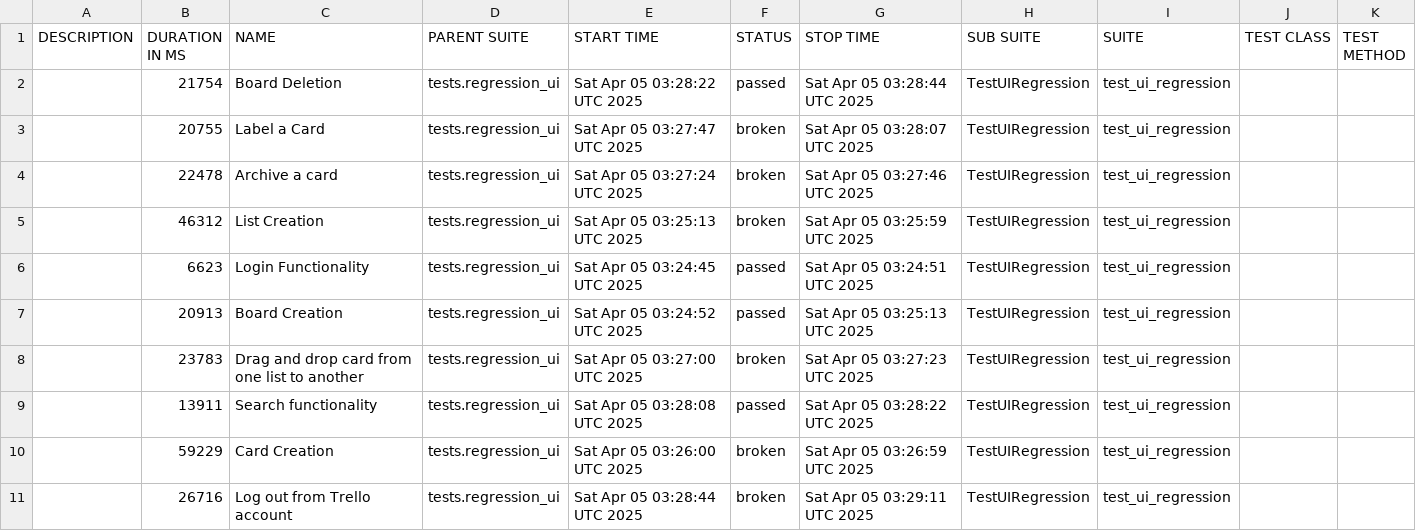
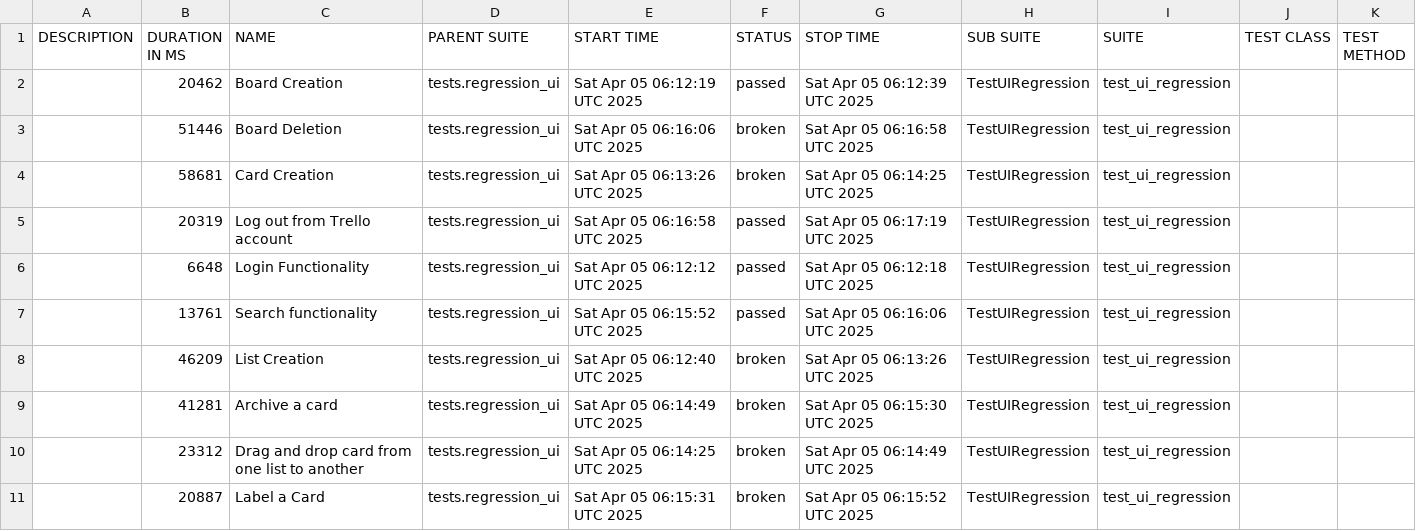
Before and after one commit to vkqapro/pythonSelenium, a CSV file: data/suites.csv, drawn as a sheet.

```diff
--- a/data/suites.csv
+++ b/data/suites.csv
@@ -1,11 +1,11 @@
 "DESCRIPTION","DURATION IN MS","NAME","PARENT SUITE","START TIME","STATUS","STOP TIME","SUB SUITE","SUITE","TEST CLASS","TEST METHOD"
-"","21754","Board Deletion","tests.regression_ui","Sat Apr 05 03:28:22 UTC 2025","passed","Sat Apr 05 03:28:44 UTC 2025","TestUIRegression","test_ui_regression","",""
-"","20755","Label a Card","tests.regression_ui","Sat Apr 05 03:27:47 UTC 2025","broken","Sat Apr 05 03:28:07 UTC 2025","TestUIRegression","test_ui_regression","",""
-"","22478","Archive a card","tests.regression_ui","Sat Apr 05 03:27:24 UTC 2025","broken","Sat Apr 05 03:27:46 UTC 2025","TestUIRegression","test_ui_regression","",""
-"","46312","List Creation","tests.regression_ui","Sat Apr 05 03:25:13 UTC 2025","broken","Sat Apr 05 03:25:59 UTC 2025","TestUIRegression","test_ui_regression","",""
-"","6623","Login Functionality","tests.regression_ui","Sat Apr 05 03:24:45 UTC 2025","passed","Sat Apr 05 03:24:51 UTC 2025","TestUIRegression","test_ui_regression","",""
-"","20913","Board Creation","tests.regression_ui","Sat Apr 05 03:24:52 UTC 2025","passed","Sat Apr 05 03:25:13 UTC 2025","TestUIRegression","test_ui_regression","",""
-"","23783","Drag and drop card from one list to another","tests.regression_ui","Sat Apr 05 03:27:00 UTC 2025","broken","Sat Apr 05 03:27:23 UTC 2025","TestUIRegression","test_ui_regression","",""
-"","13911","Search functionality","tests.regression_ui","Sat Apr 05 03:28:08 UTC 2025","passed","Sat Apr 05 03:28:22 UTC 2025","TestUIRegression","test_ui_regression","",""
-"","59229","Card Creation","tests.regression_ui","Sat Apr 05 03:26:00 UTC 2025","broken","Sat Apr 05 03:26:59 UTC 2025","TestUIRegression","test_ui_regression","",""
-"","26716","Log out from Trello account","tests.regression_ui","Sat Apr 05 03:28:44 UTC 2025","broken","Sat Apr 05 03:29:11 UTC 2025","TestUIRegression","test_ui_regression","",""
+"","20462","Board Creation","tests.regression_ui","Sat Apr 05 06:12:19 UTC 2025","passed","Sat Apr 05 06:12:39 UTC 2025","TestUIRegression","test_ui_regression","",""
+"","51446","Board Deletion","tests.regression_ui","Sat Apr 05 06:16:06 UTC 2025","broken","Sat Apr 05 06:16:58 UTC 2025","TestUIRegression","test_ui_regression","",""
+"","58681","Card Creation","tests.regression_ui","Sat Apr 05 06:13:26 UTC 2025","broken","Sat Apr 05 06:14:25 UTC 2025","TestUIRegression","test_ui_regression","",""
+"","20319","Log out from Trello account","tests.regression_ui","Sat Apr 05 06:16:58 UTC 2025","passed","Sat Apr 05 06:17:19 UTC 2025","TestUIRegression","test_ui_regression","",""
+"","6648","Login Functionality","tests.regression_ui","Sat Apr 05 06:12:12 UTC 2025","passed","Sat Apr 05 06:12:18 UTC 2025","TestUIRegression","test_ui_regression","",""
+"","13761","Search functionality","tests.regression_ui","Sat Apr 05 06:15:52 UTC 2025","passed","Sat Apr 05 06:16:06 UTC 2025","TestUIRegression","test_ui_regression","",""
+"","46209","List Creation","tests.regression_ui","Sat Apr 05 06:12:40 UTC 2025","broken","Sat Apr 05 06:13:26 UTC 2025","TestUIRegression","test_ui_regression","",""
+"","41281","Archive a card","tests.regression_ui","Sat Apr 05 06:14:49 UTC 2025","broken","Sat Apr 05 06:15:30 UTC 2025","TestUIRegression","test_ui_regression","",""
+"","23312","Drag and drop card from one list to another","tests.regression_ui","Sat Apr 05 06:14:25 UTC 2025","broken","Sat Apr 05 06:14:49 UTC 2025","TestUIRegression","test_ui_regression","",""
+"","20887","Label a Card","tests.regression_ui","Sat Apr 05 06:15:31 UTC 2025","broken","Sat Apr 05 06:15:52 UTC 2025","TestUIRegression","test_ui_regression","",""
```
Also changed, not shown: 49 other files.
